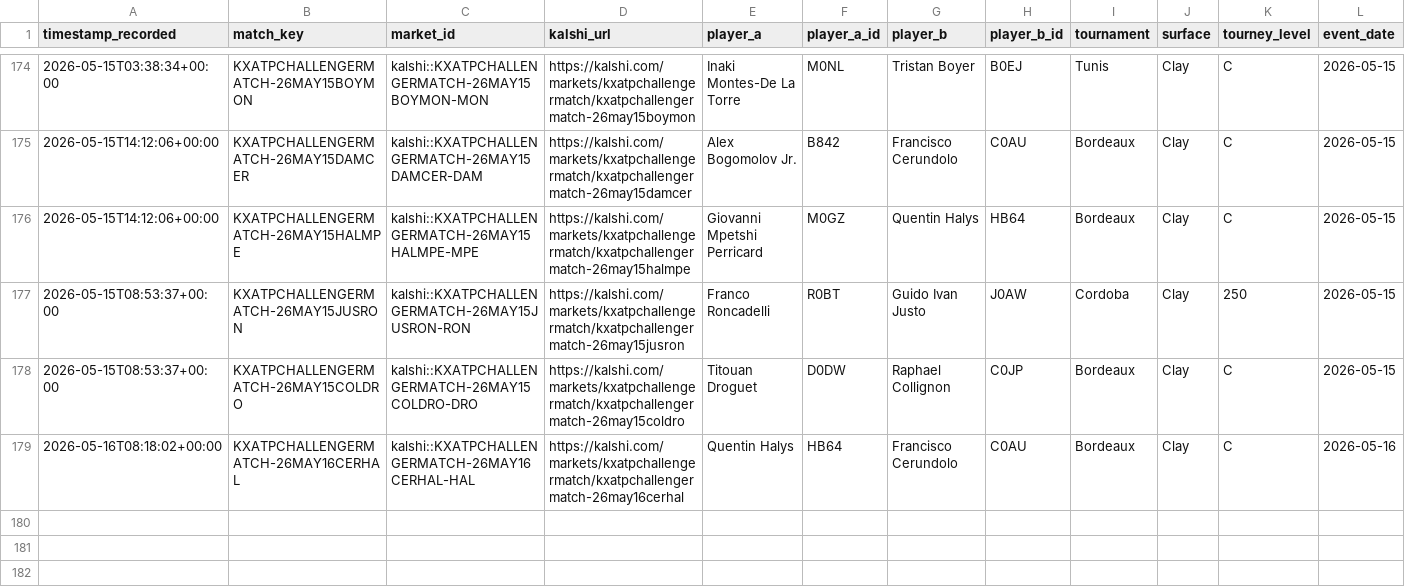
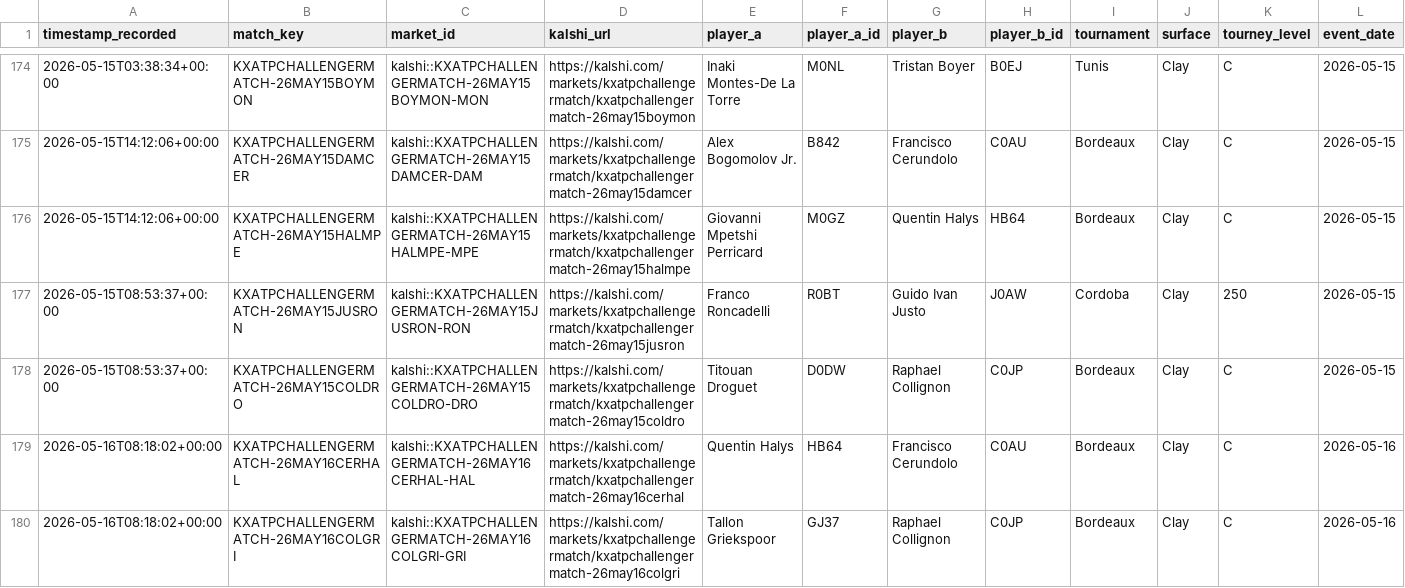
Before and after one commit to TKM6403/tennis-prediction-market, a CSV file: data/paper_trades/settled.csv, drawn as a sheet; only a part is shown, gaps mark what is left out; rows hold the shown columns only; the diff names each change by its address in the sheet, - before the commit and + after, or states it on an @@ line.

```diff
--- a/data/paper_trades/settled.csv
+++ b/data/paper_trades/settled.csv
+row 180: 2026-05-16T08:18:02+00:00 | KXATPCHALLENGERMATCH-26MAY16COLGRI | kalshi::KXATPCHALLENGERMATCH-26MAY16COLGRI-GRI | https://kalshi.com/markets/kxatpchallengermatch/kxatpchallengermatch-26may16colgri | Tallon Griekspoor | GJ37 | Raphael Collignon | C0JP | Bordeaux | Clay | C | 2026-05-16
```
Also changed, not shown: data/paper_trades/dropped.csv, data/paper_trades/pending.csv, 3 other files.
